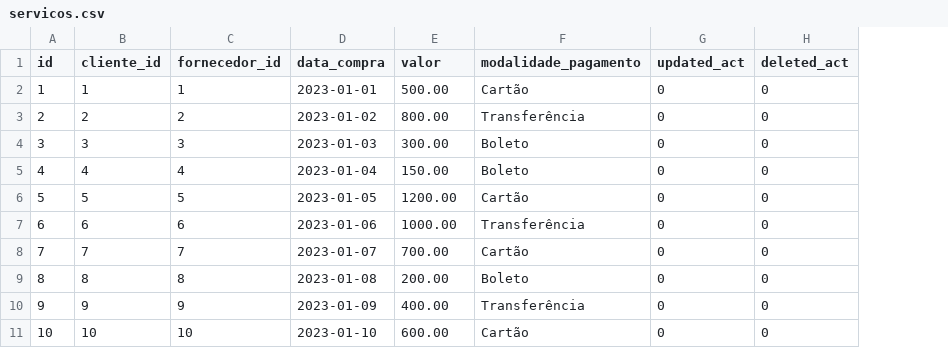
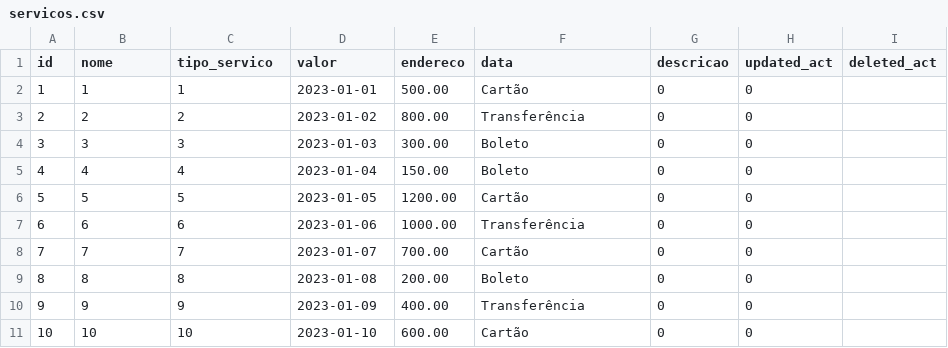
Before and after one commit to strovertz/terraform-mysql-automation, a CSV file: main-datasets/servicos.csv, drawn as a sheet; addresses are those after the commit; the diff names each change by its address in the sheet, - before the commit and + after, or states it on an @@ line.

Commit message:
atualizando

```diff
--- a/main-datasets/servicos.csv
+++ b/main-datasets/servicos.csv
+column G (descricao), rows 2-11: all 0
-B1: cliente_id
+B1: nome
-C1: fornecedor_id
+C1: tipo_servico
-D1: data_compra
+D1: valor
-E1: valor
+E1: endereco
-F1: modalidade_pagamento
+F1: data
-I2:I11 (deleted_act): 0
+I2:I11 (deleted_act): (empty)
```
